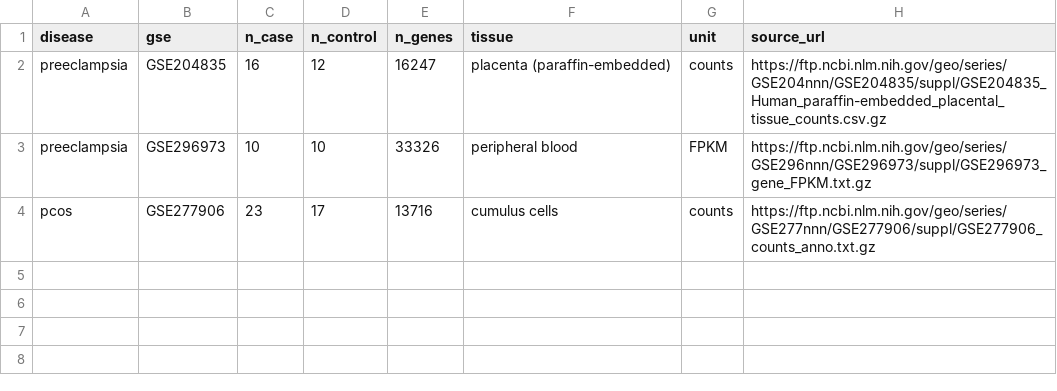
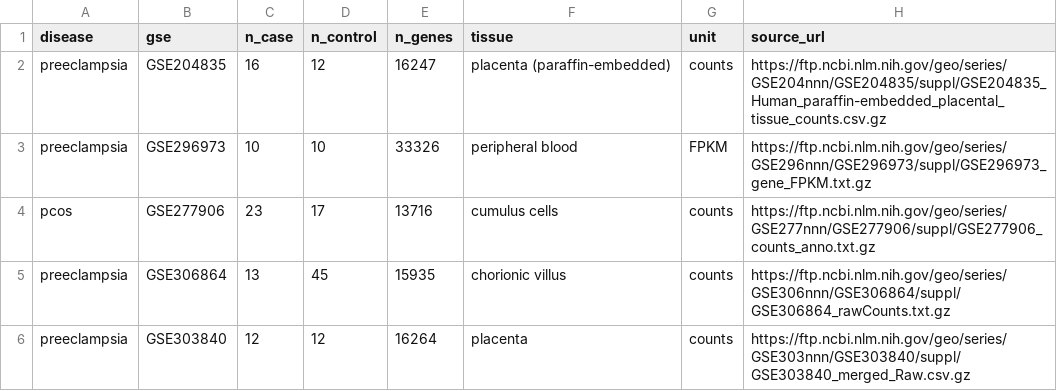
Before and after one commit to uditakankananonononono/mega27-25-biomarkers-underserved-diseases, a CSV file: results/fresh_rnaseq_summary.csv, drawn as a sheet.

Commit message:
Validate P3 on two additional placenta RNA-seq cohorts

```diff
--- a/results/fresh_rnaseq_summary.csv
+++ b/results/fresh_rnaseq_summary.csv
@@ -4 +4,3 @@ preeclampsia,GSE296973,10,10,33326,peripheral blood,FPKM,https://ftp.ncbi.nlm.ni
 pcos,GSE277906,23,17,13716,cumulus cells,counts,https://ftp.ncbi.nlm.nih.gov/geo/series/GSE277nnn/GSE277906/suppl/GSE277906_counts_anno.txt.gz
+preeclampsia,GSE306864,13,45,15935,chorionic villus,counts,https://ftp.ncbi.nlm.nih.gov/geo/series/GSE306nnn/GSE306864/suppl/GSE306864_rawCounts.txt.gz
+preeclampsia,GSE303840,12,12,16264,placenta,counts,https://ftp.ncbi.nlm.nih.gov/geo/series/GSE303nnn/GSE303840/suppl/GSE303840_merged_Raw.csv.gz
```
Also changed, not shown: 4 other files.
